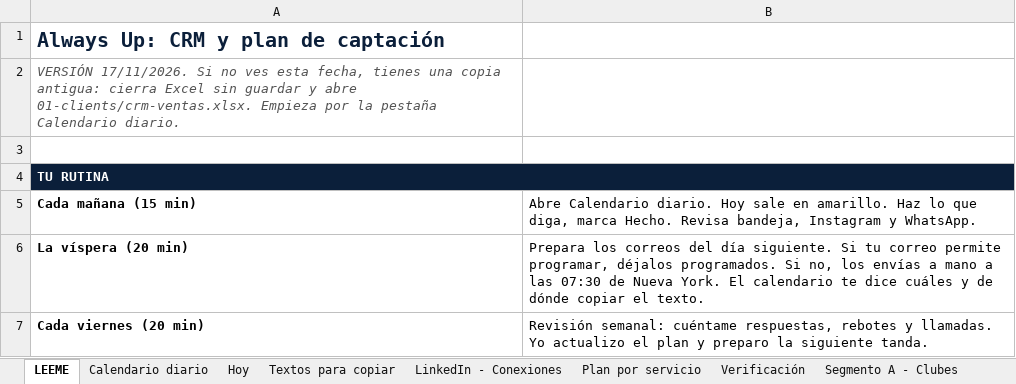
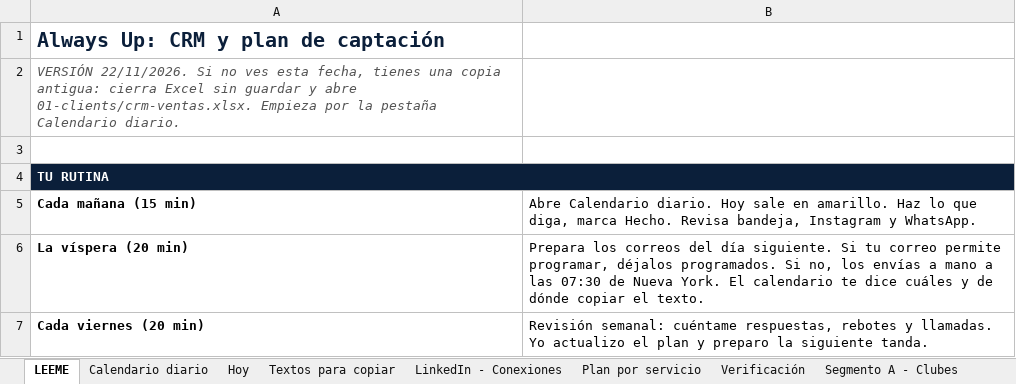
Before and after one commit to Joelmv10/always-up-os, an Excel workbook: 01-clients/crm-ventas.xlsx, sheet LEEME, drawn as a sheet; only a part is shown; values as stored, in another font and other column widths than the file's, no borders; the diff names each change by its address in the sheet, - before the commit and + after, or states it on an @@ line.

```diff
--- a/01-clients/crm-ventas.xlsx (sheet LEEME)
+++ b/01-clients/crm-ventas.xlsx (sheet LEEME)
-A2: VERSIÓN 17/11/2026. Si no…
+A2: VERSIÓN 22/11/2026. Si no…
```
Also changed, not shown: sheet Calendario diario, sheet Segmento A - Clubes, 4 other files.
